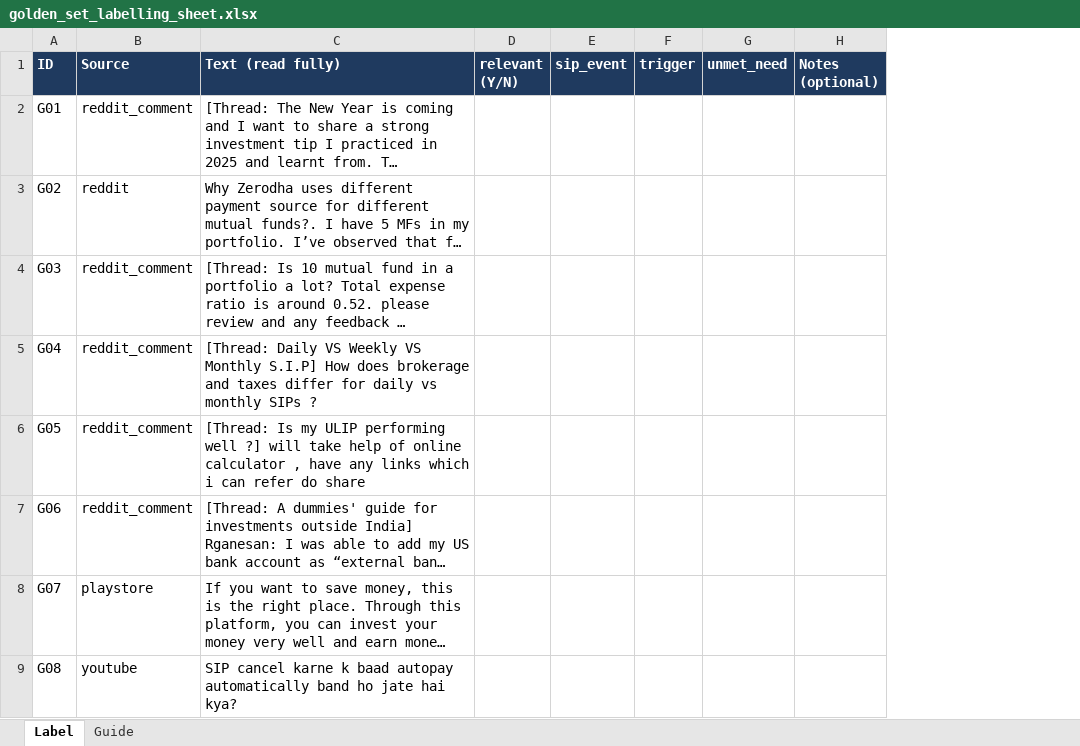
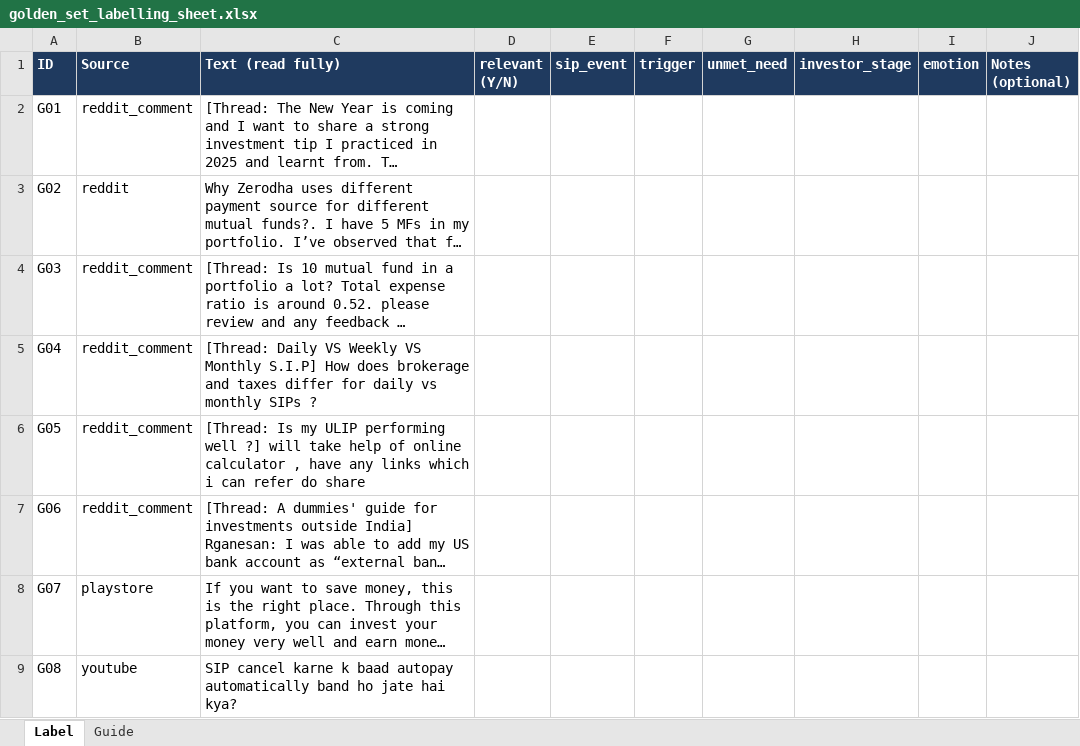
Before and after one commit to akarshita711/NEXTLEAP_GRAD_PROJECT_groww_SIP_research, an Excel workbook: golden_set_labelling_sheet.xlsx, sheet Label, drawn as a sheet; only a part is shown; long unchanged cells end in …; values as stored, in another font and other column widths than the file's, no borders; the diff names each change by its address in the sheet, - before the commit and + after, or states it on an @@ line.

```diff
--- a/golden_set_labelling_sheet.xlsx (sheet Label)
+++ b/golden_set_labelling_sheet.xlsx (sheet Label)
+column H (investor_stage), empty
+column I (emotion), empty
```
Also changed, not shown: sheet Guide, 16 other files.
